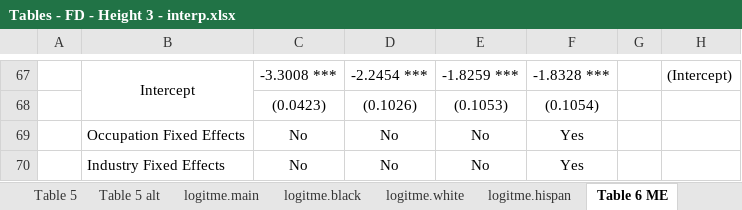
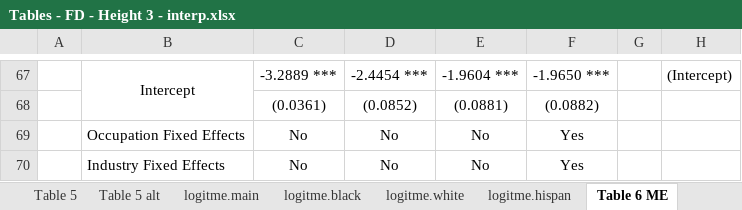
Before and after one commit to jrgroves/Obesity_Redo, an Excel workbook: Analysis/Paper/Tables - FD - Height 3 - interp.xlsx, sheet Table 6 ME, drawn as a sheet; only a part is shown, gaps mark what is left out; values as stored, in another font and other column widths than the file's, no borders; removed rows and columns are numbered as before the commit, all else as after; the diff covers the shown part only; the diff names each change by its address in the sheet, - before the commit and + after, or states it on an @@ line.

Commit message:
More tables

```diff
--- a/Analysis/Paper/Tables - FD - Height 3 - interp.xlsx (sheet Table 6 ME)
+++ b/Analysis/Paper/Tables - FD - Height 3 - interp.xlsx (sheet Table 6 ME)
-C67: -3.3008 ***
+C67: -3.2889 ***
-D67: -2.2454 ***
+D67: -2.4454 ***
-E67: -1.8259 ***
+E67: -1.9604 ***
-F67: -1.8328 ***
+F67: -1.9650 ***
-row 68:  |  | (0.0423) | (0.1026) | (0.1053) | (0.1054)
+row 68:  |  | (0.0361) | (0.0852) | (0.0881) | (0.0882)
```
Also changed, not shown: 37 added rows, 37 removed rows and 64 edited cells elsewhere in this sheet, sheet logitme.black, sheet logitme.main, sheet logitme.white, sheet logitme.hispan, sheet Table 7 ME, sheet Sheet3, formulas that keep their value.
